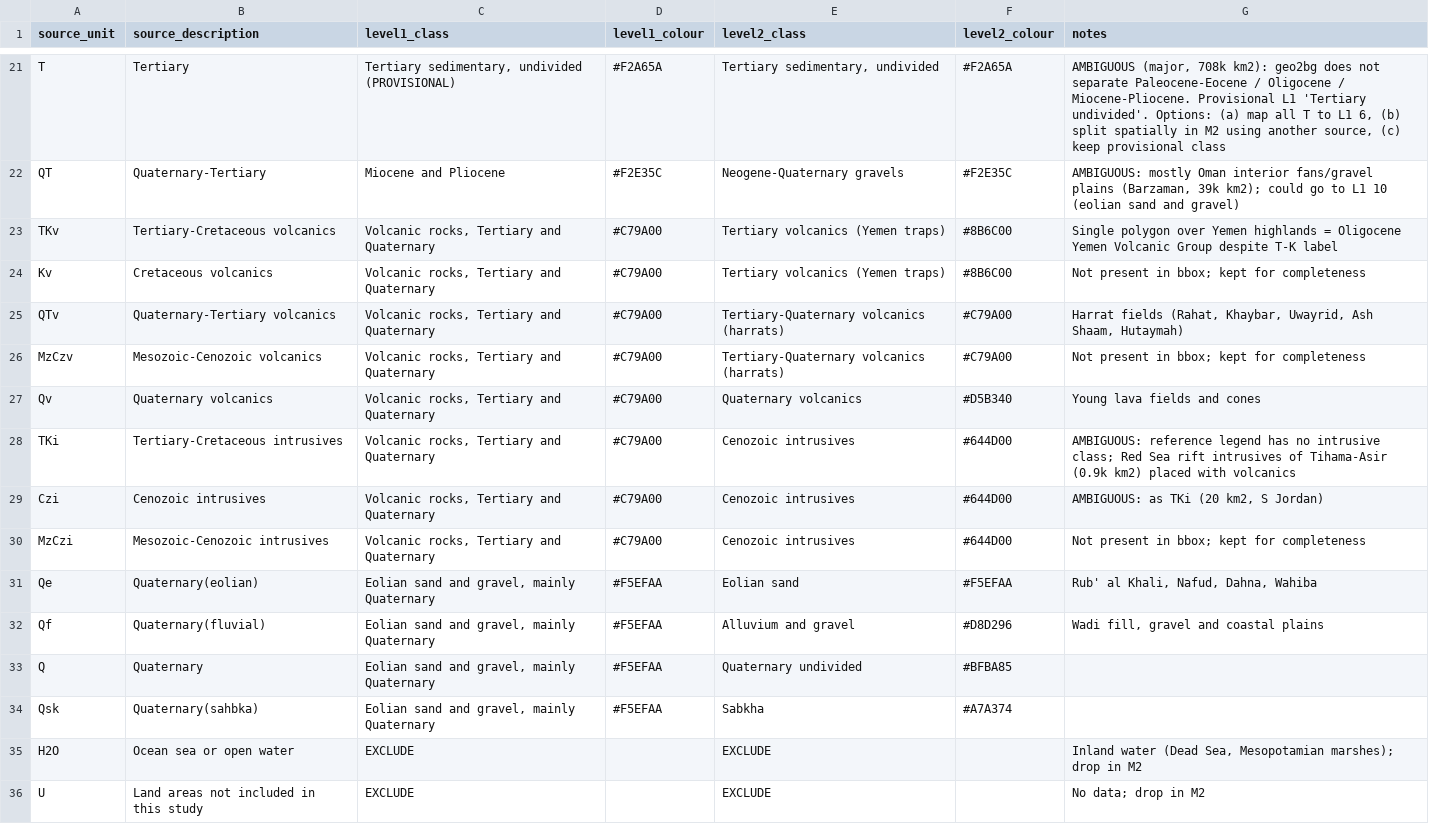
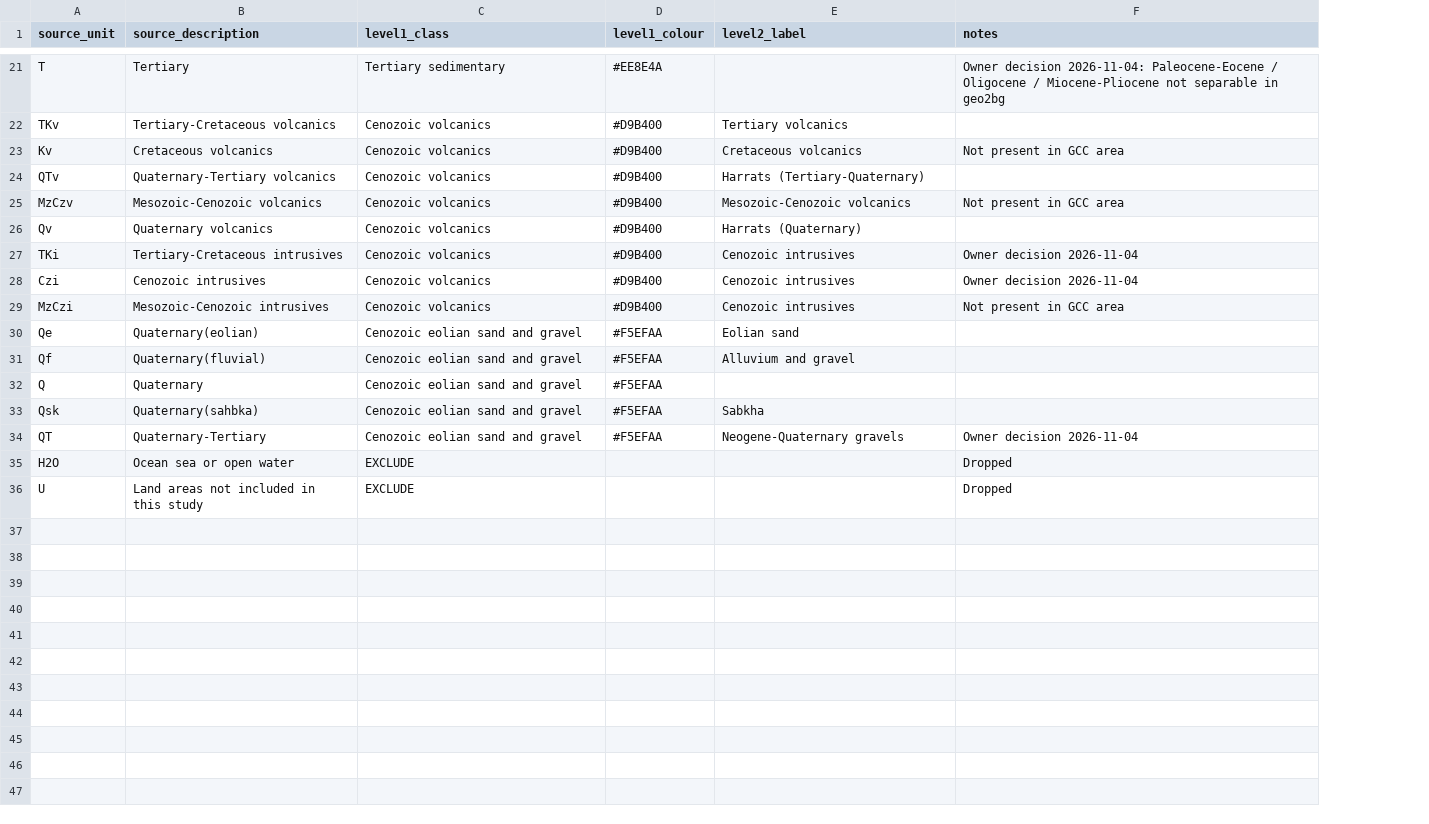
Before and after one commit to kevinalexandr19/arabian-geology-3d, a CSV file: scripts/geology_classes.csv, drawn as a sheet; only a part is shown, gaps mark what is left out; removed rows and columns are numbered as before the commit, all else as after; the diff covers the shown part only; the diff names each change by its address in the sheet, - before the commit and + after, or states it on an @@ line.

```diff
--- a/scripts/geology_classes.csv
+++ b/scripts/geology_classes.csv
-column F (level2_colour), row 21: #F2A65A; rows 23-34: #8B6C00 | #8B6C00 | #C79A00 | #C79A00 | #D5B340 | #644D00 | #644D00 | #644D00 | #F5EFAA | #D8D296 | #BFBA85 | #A7A374
-E1: level2_class
+E1: level2_label
-C21 (level1_class): Tertiary sedimentary, undivided (PROVISIONAL)
+C21 (level1_class): Tertiary sedimentary
-D21 (level1_colour): #F2A65A
+D21 (level1_colour): #EE8E4A
-E21 (level2_label): Tertiary sedimentary, undivided
+E21 (level2_label): (empty)
-F21 (notes): AMBIGUOUS (major, 708k km2): geo2bg does not separate Paleocene-Eocene / Oligocene / Miocene-Pliocene. Provisional L1 'Tertiary undivided'. Options: (a) map all T to L1 6, (b) split spatially in M2 using another source, (c) keep provisional class
+F21 (notes): Owner decision 2026-11-04: Paleocene-Eocene / Oligocene / Miocene-Pliocene not separable in geo2bg
-row 22: QT | Quaternary-Tertiary | Miocene and Pliocene | #F2E35C | Neogene-Quaternary gravels | #F2E35C | AMBIGUOUS: mostly Oman interior fans/gravel plains (Barzaman, 39k km2); could go to L1 10 (eolian sand and gravel)
-C22:C29 (level1_class): Volcanic rocks, Tertiary and Quaternary
+C22:C29 (level1_class): Cenozoic volcanics
-D22:D29 (level1_colour): #C79A00
+D22:D29 (level1_colour): #D9B400
-E22 (level2_label): Tertiary volcanics (Yemen traps)
+E22 (level2_label): Tertiary volcanics
-F22 (notes): Single polygon over Yemen highlands = Oligocene Yemen Volcanic Group despite T-K label
+F22 (notes): (empty)
-E23 (level2_label): Tertiary volcanics (Yemen traps)
+E23 (level2_label): Cretaceous volcanics
-F23 (notes): Not present in bbox; kept for completeness
+F23 (notes): Not present in GCC area
-E24 (level2_label): Tertiary-Quaternary volcanics (harrats)
+E24 (level2_label): Harrats (Tertiary-Quaternary)
-F24 (notes): Harrat fields (Rahat, Khaybar, Uwayrid, Ash Shaam, Hutaymah)
+F24 (notes): (empty)
-E25 (level2_label): Tertiary-Quaternary volcanics (harrats)
+E25 (level2_label): Mesozoic-Cenozoic volcanics
-F25 (notes): Not present in bbox; kept for completeness
+F25 (notes): Not present in GCC area
-E26 (level2_label): Quaternary volcanics
+E26 (level2_label): Harrats (Quaternary)
-F26 (notes): Young lava fields and cones
+F26 (notes): (empty)
-F27 (notes): AMBIGUOUS: reference legend has no intrusive class; Red Sea rift intrusives of Tihama-Asir (0.9k km2) placed with volcanics
+F27 (notes): Owner decision 2026-11-04
-F28 (notes): AMBIGUOUS: as TKi (20 km2, S Jordan)
+F28 (notes): Owner decision 2026-11-04
-F29 (notes): Not present in bbox; kept for completeness
+F29 (notes): Not present in GCC area
-C30:C33 (level1_class): Eolian sand and gravel, mainly Quaternary
+C30:C33 (level1_class): Cenozoic eolian sand and gravel
-F30 (notes): Rub' al Khali, Nafud, Dahna, Wahiba
+F30 (notes): (empty)
-F31 (notes): Wadi fill, gravel and coastal plains
+F31 (notes): (empty)
-E32 (level2_label): Quaternary undivided
+E32 (level2_label): (empty)
+row 34: QT | Quaternary-Tertiary | Cenozoic eolian sand and gravel | #F5EFAA | Neogene-Quaternary gravels | Owner decision 2026-11-04
-E35:E36 (level2_label): EXCLUDE
+E35:E36 (level2_label): (empty)
-F35 (notes): Inland water (Dead Sea, Mesopotamian marshes); drop in M2
+F35 (notes): Dropped
-F36 (notes): No data; drop in M2
+F36 (notes): Dropped
```
Also changed, not shown: 29 edited cells elsewhere in this file, 4 other files.
